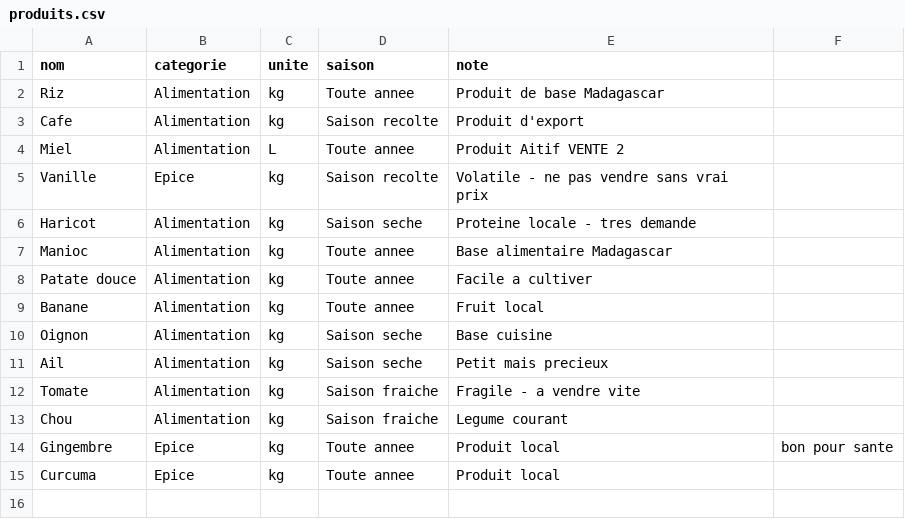
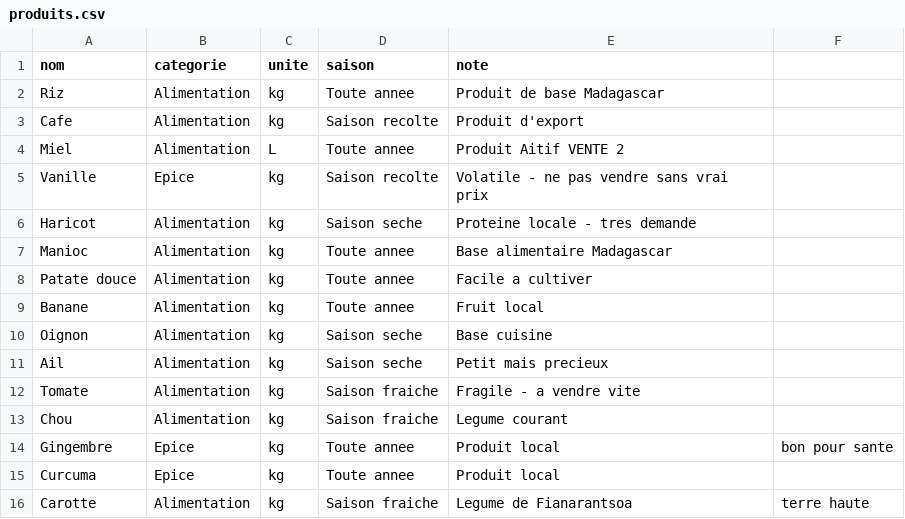
Before and after one commit to miantsaaaa/solutions-madagascar, a CSV file: BASE/produits.csv, drawn as a sheet.

Commit message:
BASE Produit 15 : Carotte - Fianarantsoa, par Miantsa

```diff
--- a/BASE/produits.csv
+++ b/BASE/produits.csv
@@ -15 +15,2 @@ Gingembre,Epice,kg,Toute annee,Produit local, bon pour sante
 Curcuma,Epice,kg,Toute annee,Produit local
+Carotte,Alimentation,kg,Saison fraiche,Legume de Fianarantsoa, terre haute
```
Also changed, not shown: BASE/historique.csv, 1 other file.
